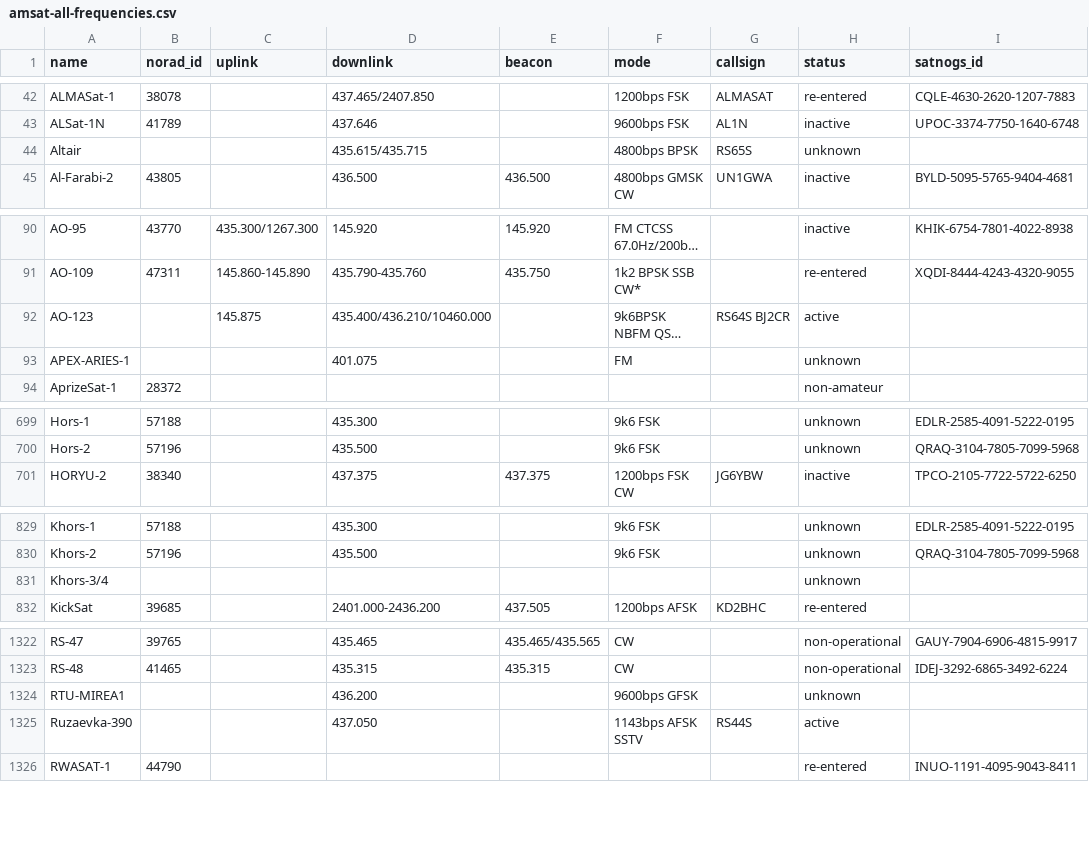
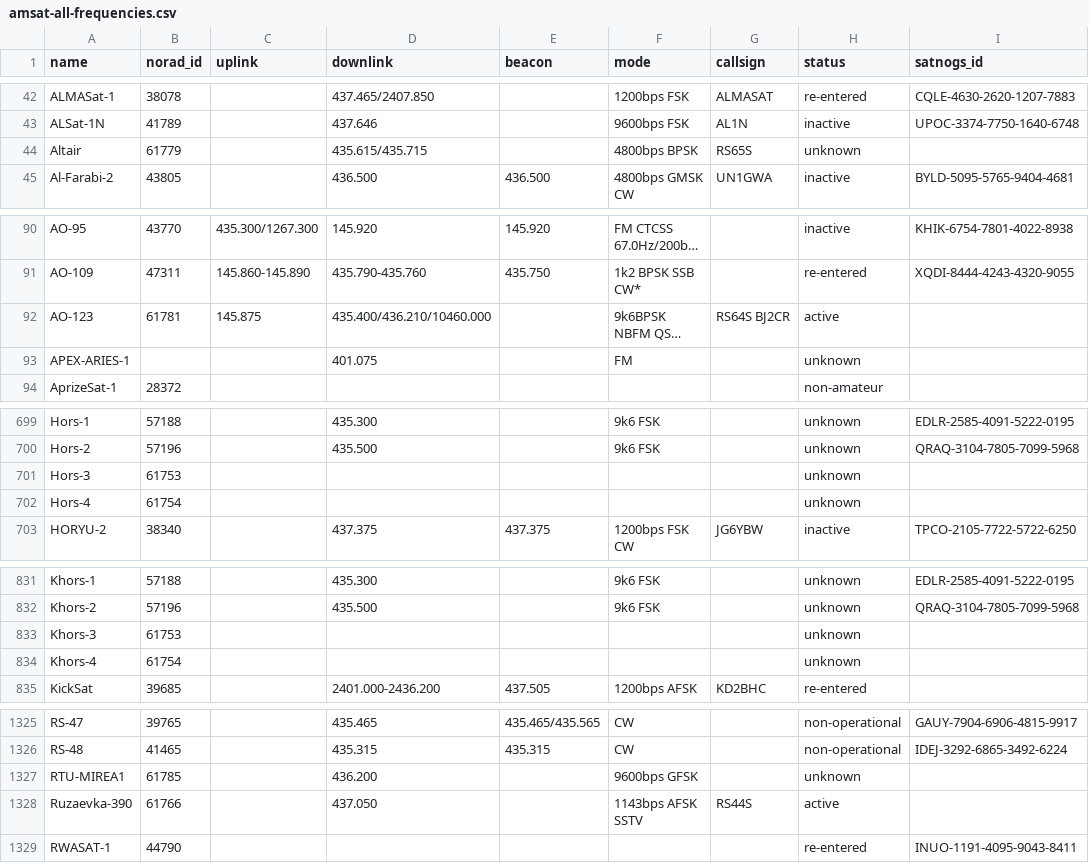
Before and after one commit to muzihuaner/amateur-satellite-database, a CSV file: data/amsat-all-frequencies.csv, drawn as a sheet; only a part is shown, gaps mark what is left out; long unchanged cells end in …; addresses are those after the commit; the diff covers the shown part only; the diff names each change by its address in the sheet, - before the commit and + after, or states it on an @@ line.

```diff
--- a/data/amsat-all-frequencies.csv
+++ b/data/amsat-all-frequencies.csv
-B44 (norad_id): (empty)
+B44 (norad_id): 61779
-B92 (norad_id): (empty)
+B92 (norad_id): 61781
+row 701: Hors-3 | 61753 |  |  |  |  |  | unknown
+row 702: Hors-4 | 61754 |  |  |  |  |  | unknown
-A833 (name): Khors-3/4
+A833 (name): Khors-3
-B833 (norad_id): (empty)
+B833 (norad_id): 61753
+row 834: Khors-4 | 61754 |  |  |  |  |  | unknown
-B1327 (norad_id): (empty)
+B1327 (norad_id): 61785
-B1328 (norad_id): (empty)
+B1328 (norad_id): 61766
```
Also changed, not shown: 10 edited cells elsewhere in this file, data/amsat-active-frequencies.csv, data/satnogs.csv, 3 other files.
